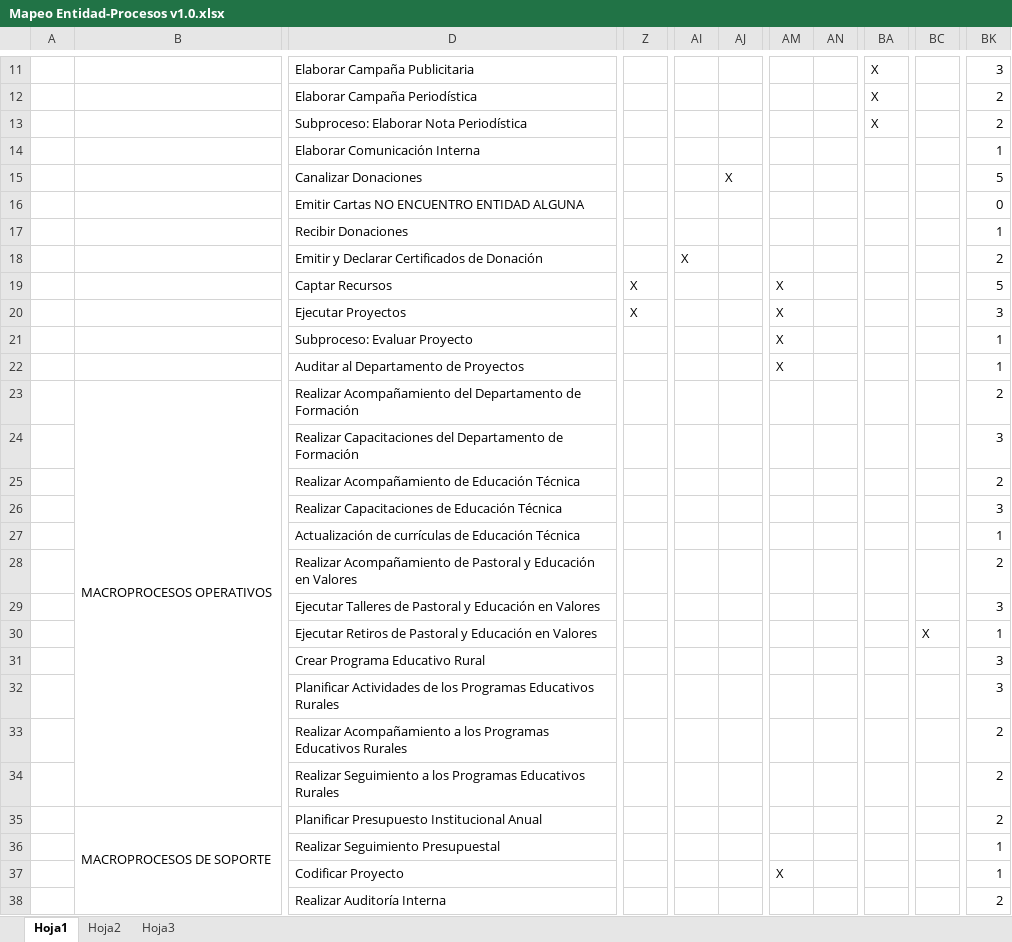
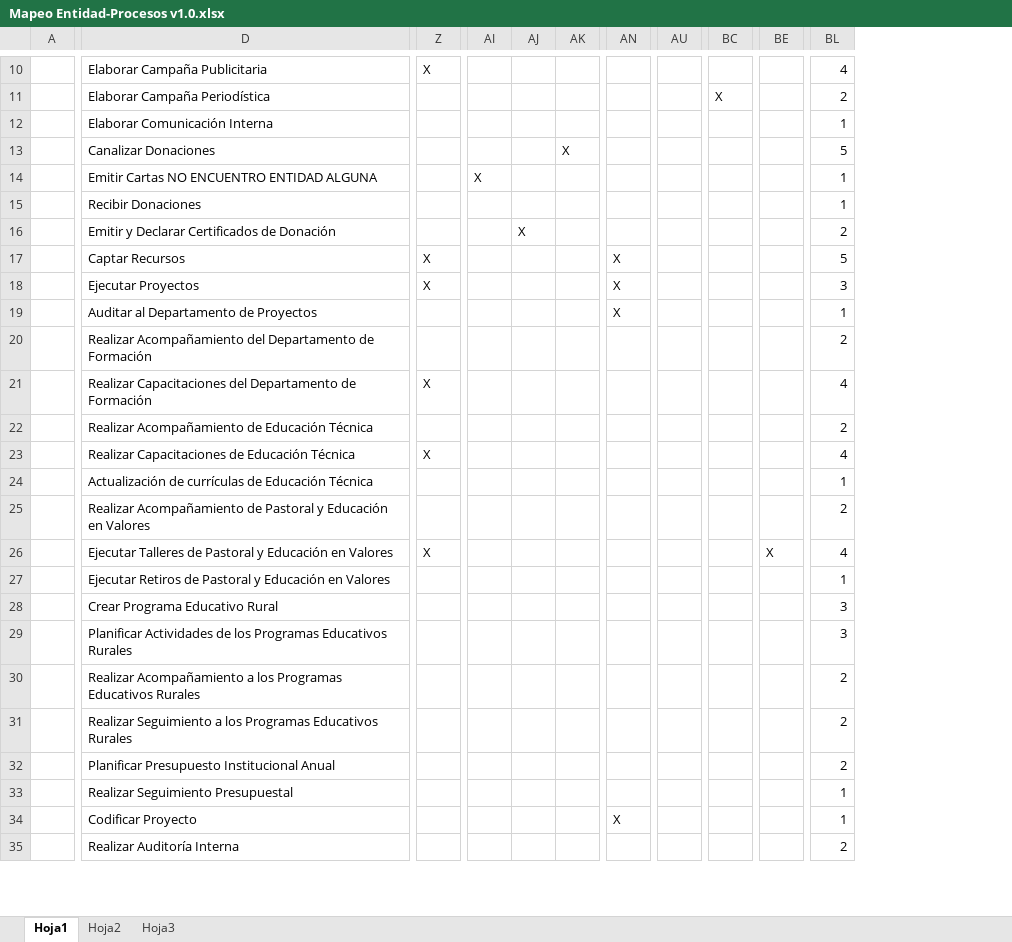
Before and after one commit to cms/proyecto-fya, an Excel workbook: Arquitectura de Negocios/Mapeo Entidad-Procesos/Mapeo Entidad-Procesos v1.0.xlsx, sheet Hoja1, drawn as a sheet; only a part is shown, gaps mark what is left out; values as stored, in another font and other column widths than the file's, no cell formats; removed rows and columns are numbered as before the commit, all else as after; rows hold the shown columns only; the diff covers the shown part only; the diff names each change by its address in the sheet, - before the commit and + after, or states it on an @@ line.

```diff
--- a/Arquitectura de Negocios/Mapeo Entidad-Procesos/Mapeo Entidad-Procesos v1.0.xlsx (sheet Hoja1)
+++ b/Arquitectura de Negocios/Mapeo Entidad-Procesos/Mapeo Entidad-Procesos v1.0.xlsx (sheet Hoja1)
@@ column B hidden, rows 23-35: MACROPROCESOS OPERATIVOS |  |  |  |  |  |  |  |  |  |  |  | MACROPROCESOS DE SOPORTE @@
+column AK, row 13: X
-column AM, rows 19-20: X | X; rows 22-37: X |  |  |  |  |  |  |  |  |  |  |  |  |  |  | X
+column AU, empty
-column BA, rows 11-12: X | X
+column BE, row 26: X
-Z10: (empty)
+Z10: X
-BL10: 3
+BL10: 4
-BC11: (empty)
+BC11: X
-row 13:  |  | Subproceso: Elaborar Nota Periodística |  |  |  |  |  | X |  | 2
-AJ13: X
+AJ13: (empty)
-AI14: (empty)
+AI14: X
-BL14: 0
+BL14: 1
-AI16: X
+AI16: (empty)
-AJ16: (empty)
+AJ16: X
-AN17:AN18: (empty)
+AN17:AN18: X
-row 21:  |  | Subproceso: Evaluar Proyecto |  |  |  | X |  |  |  | 1
-AN19: (empty)
+AN19: X
-Z21: (empty)
+Z21: X
-BL21: 3
+BL21: 4
-Z23: (empty)
+Z23: X
-BL23: 3
+BL23: 4
-Z26: (empty)
+Z26: X
-BL26: 3
+BL26: 4
-BC27: X
+BC27: (empty)
-AN34: (empty)
+AN34: X
```
Also changed, not shown: 1 removed row, 45 edited cells and merged cells elsewhere in this sheet, cell formats, formulas that keep their value, 5 other files.
